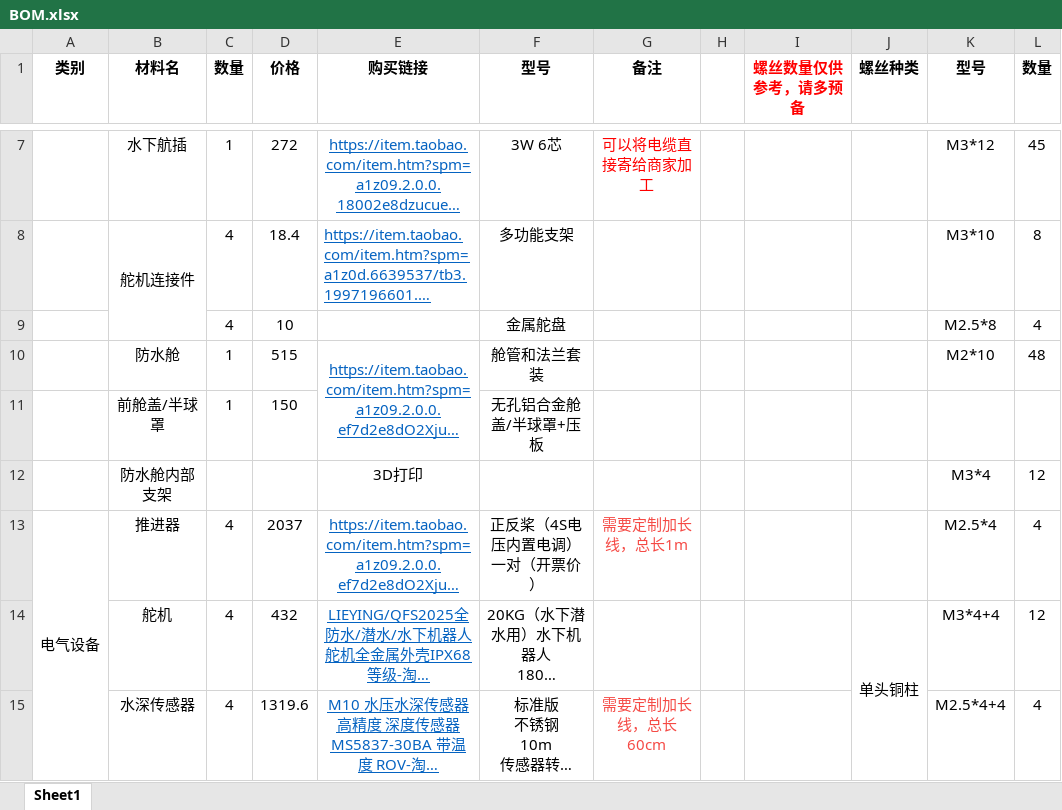
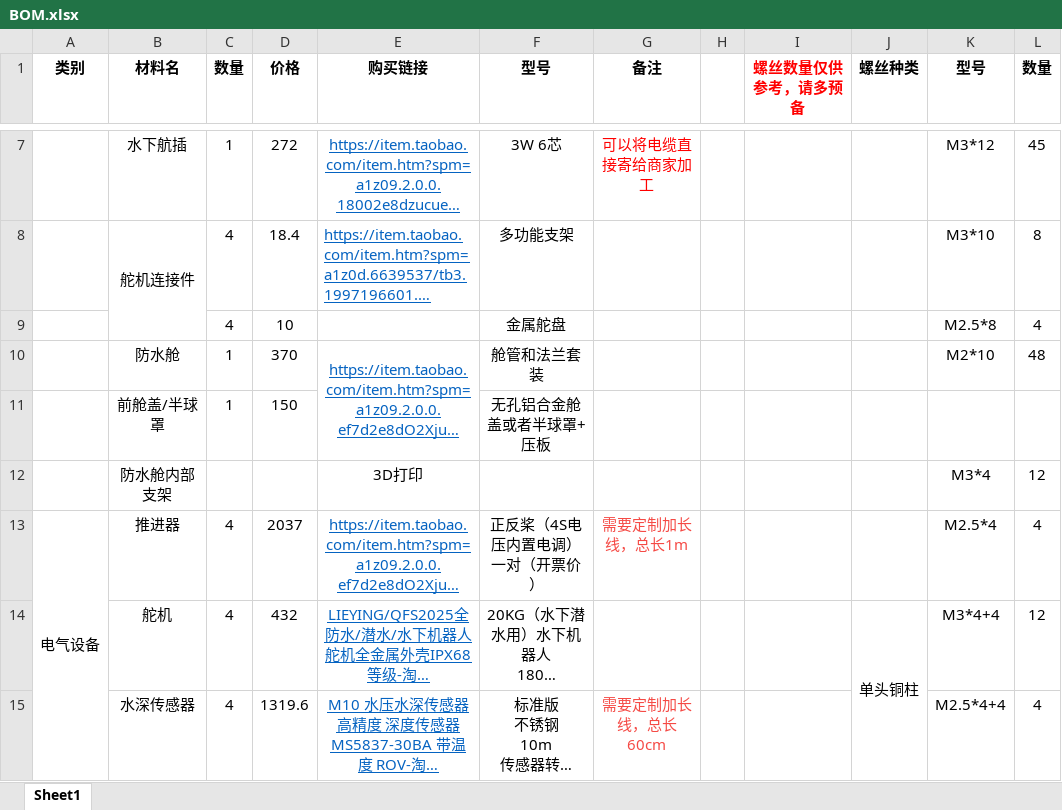
Before and after one commit to FPJ-GAOGE/FinsROV-An-Underwater-Camera-Based-Multi-Robot-Platform, an Excel workbook: Structure/En/BOM.xlsx, sheet Sheet1, drawn as a sheet; only a part is shown, gaps mark what is left out; long unchanged cells end in …; values as stored, in another font and other column widths than the file's, no borders; the diff names each change by its address in the sheet, - before the commit and + after, or states it on an @@ line.

```diff
--- a/Structure/En/BOM.xlsx (sheet Sheet1)
+++ b/Structure/En/BOM.xlsx (sheet Sheet1)
-D10 (价格): 515
+D10 (价格): 370
-F11 (型号): 无孔铝合金舱盖/半球罩+压板
+F11 (型号): 无孔铝合金舱盖或者半球罩+压板
```
Also changed, not shown: 1 other file.
